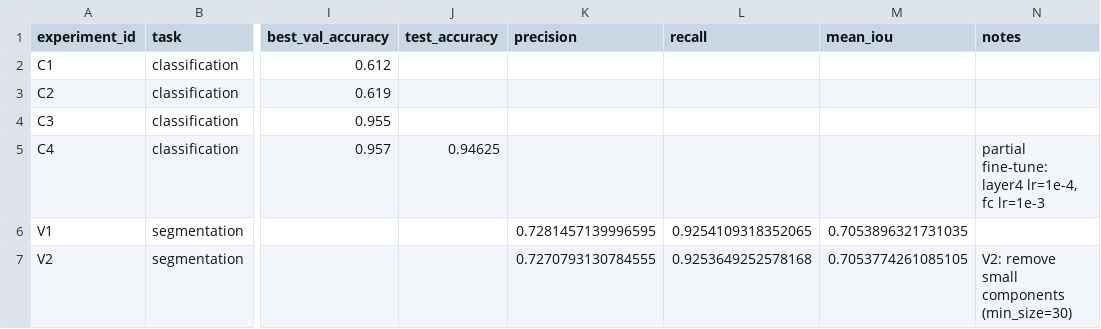
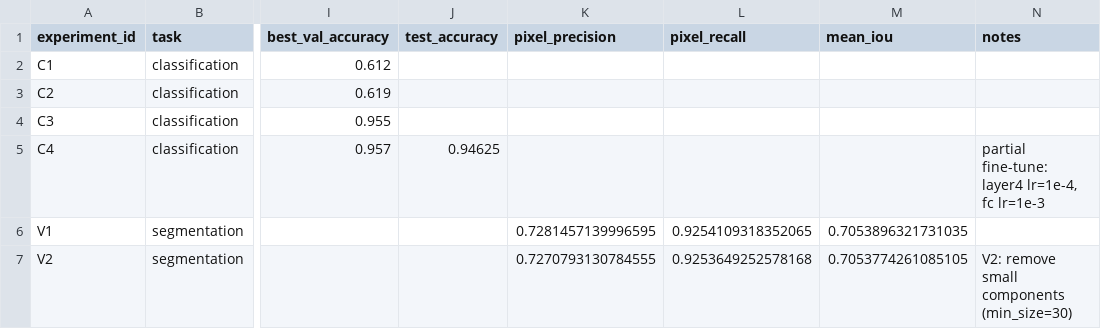
Before and after one commit to pinandr101/AIEngineering, a CSV file: homeworks/HW10-11/artifacts/runs.csv, drawn as a sheet; only a part is shown, gaps mark what is left out; the diff names each change by its address in the sheet, - before the commit and + after, or states it on an @@ line.

```diff
--- a/homeworks/HW10-11/artifacts/runs.csv
+++ b/homeworks/HW10-11/artifacts/runs.csv
-K1: precision
+K1: pixel_precision
-L1: recall
+L1: pixel_recall
```
Also changed, not shown: 3 other files.
